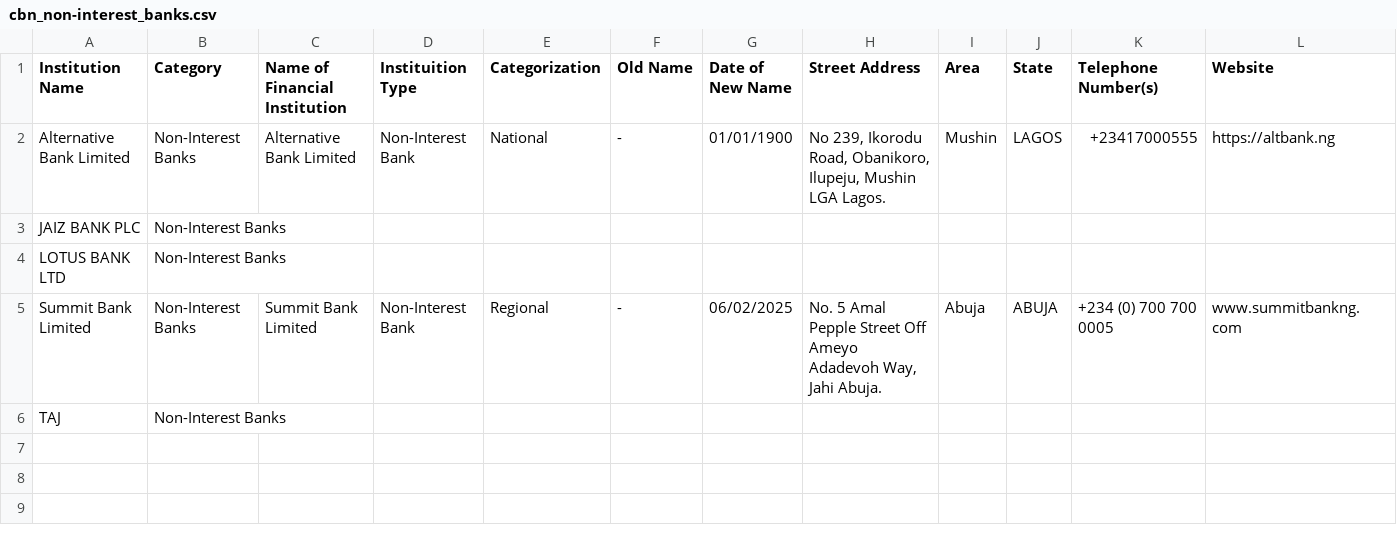
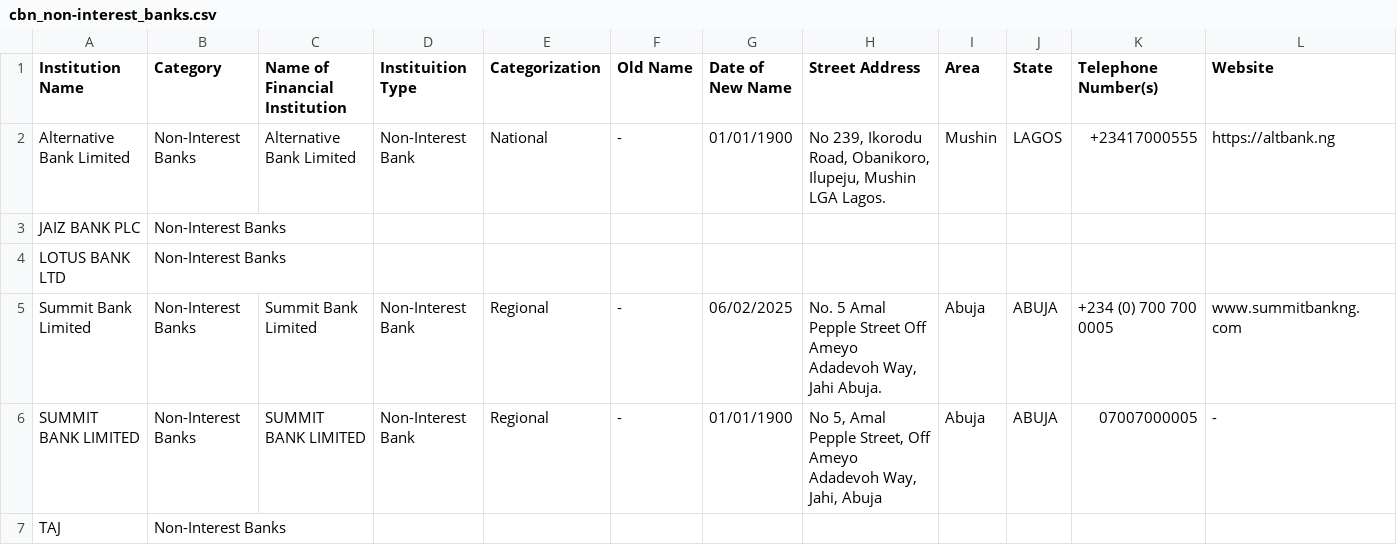
Before and after one commit to Justfja/cbn-financial-institutions, a CSV file: data/cbn_data/cbn_non-interest_banks.csv, drawn as a sheet; only a part is shown; rows hold the shown columns only; the diff names each change by its address in the sheet, - before the commit and + after, or states it on an @@ line.

```diff
--- a/data/cbn_data/cbn_non-interest_banks.csv
+++ b/data/cbn_data/cbn_non-interest_banks.csv
+row 6: SUMMIT BANK LIMITED | Non-Interest Banks | SUMMIT BANK LIMITED | Non-Interest Bank | Regional | - | 01/01/1900 | No 5, Amal Pepple Street, Off Ameyo Adadevoh Way, Jahi, Abuja | Abuja | ABUJA | 07007000005 | -
```
Also changed, not shown: data/cbn_data/cbn_all_financial_institutions_latest.csv, data/cbn_data/cbn_development_finance_institutions.csv, 5 other files.
